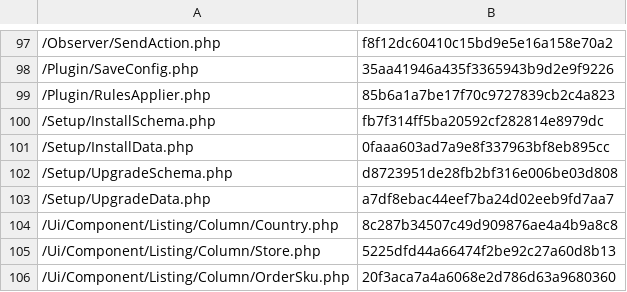
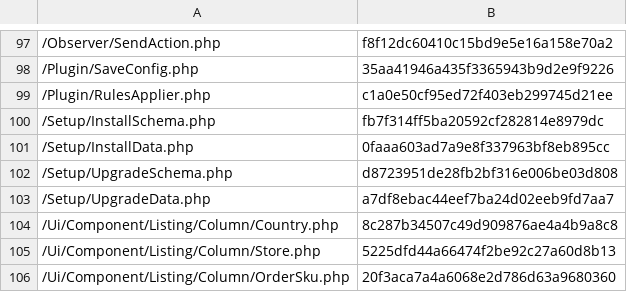
Before and after one commit to lengow/plugin-magento2, a CSV file: etc/checkmd5.csv, drawn as a sheet; only a part is shown, gaps mark what is left out.

Commit message:
typo & use

```diff
--- a/etc/checkmd5.csv
+++ b/etc/checkmd5.csv
@@ -98,3 +98,3 @@
 /Plugin/SaveConfig.php|35aa41946a435f3365943b9d2e9f9226
-/Plugin/RulesApplier.php|85b6a1a7be17f70c9727839cb2c4a823
+/Plugin/RulesApplier.php|c1a0e50cf95ed72f403eb299745d21ee
 /Setup/InstallSchema.php|fb7f314ff5ba20592cf282814e8979dc
```
Also changed, not shown: 2 other files.
